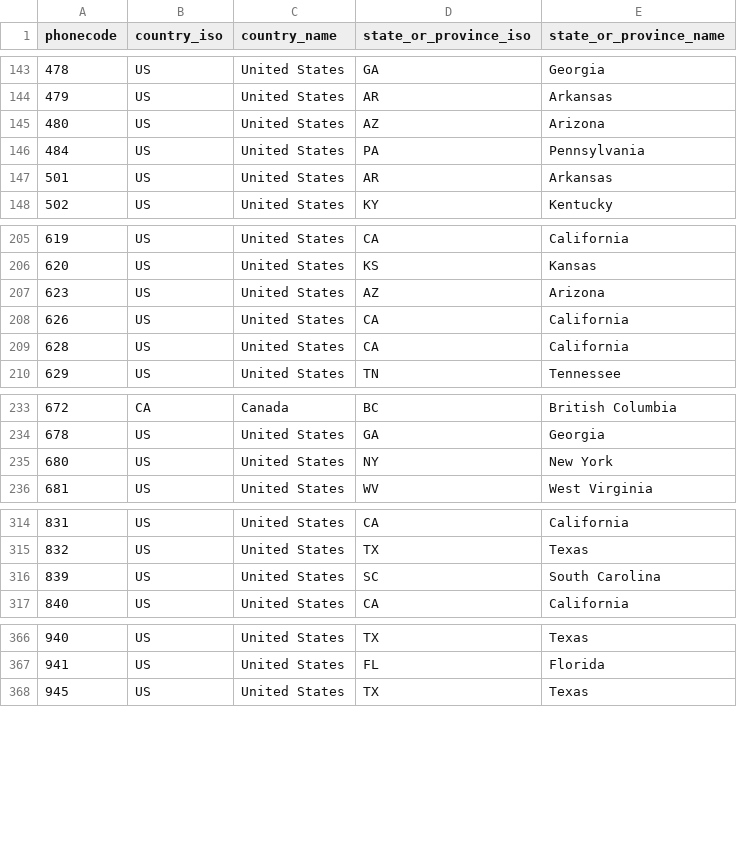
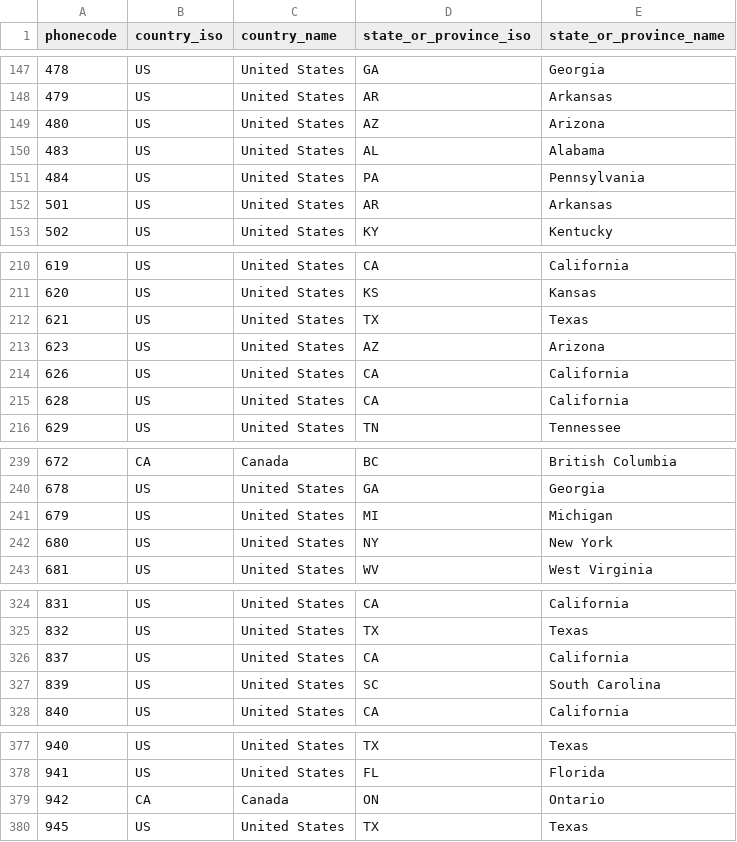
Before and after one commit to Audian/numerus, a CSV file: priv/cache/nadp.csv, drawn as a sheet; only a part is shown, gaps mark what is left out; the diff covers the shown part only.

```diff
--- a/priv/cache/nadp.csv
+++ b/priv/cache/nadp.csv
@@ -145,2 +149,3 @@
 "480","US","United States","AZ","Arizona"
+"483","US","United States","AL","Alabama"
 "484","US","United States","PA","Pennsylvania"
@@ -206,2 +211,3 @@
 "620","US","United States","KS","Kansas"
+"621","US","United States","TX","Texas"
 "623","US","United States","AZ","Arizona"
@@ -234,2 +240,3 @@
 "678","US","United States","GA","Georgia"
+"679","US","United States","MI","Michigan"
 "680","US","United States","NY","New York"
@@ -315,2 +325,3 @@
 "832","US","United States","TX","Texas"
+"837","US","United States","CA","California"
 "839","US","United States","SC","South Carolina"
@@ -367,2 +378,3 @@
 "941","US","United States","FL","Florida"
+"942","CA","Canada","ON","Ontario"
 "945","US","United States","TX","Texas"
```
Also changed, not shown: 7 added rows elsewhere in this file, 1 other file.
